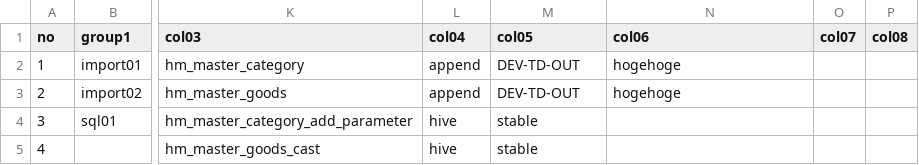
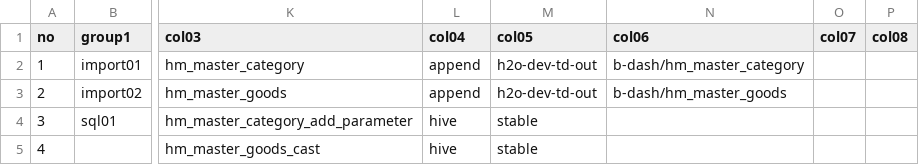
Before and after one commit to haru0920/github, a CSV file: 002_h2o/h2o_hitmall_import_calculate/control/settings_pro.csv, drawn as a sheet; only a part is shown, gaps mark what is left out; the diff names each change by its address in the sheet, - before the commit and + after, or states it on an @@ line.

```diff
--- a/002_h2o/h2o_hitmall_import_calculate/control/settings_pro.csv
+++ b/002_h2o/h2o_hitmall_import_calculate/control/settings_pro.csv
-M2:M3 (col05): DEV-TD-OUT
+M2:M3 (col05): h2o-dev-td-out
-N2 (col06): hogehoge
+N2 (col06): b-dash/hm_master_category
-N3 (col06): hogehoge
+N3 (col06): b-dash/hm_master_goods
```
Also changed, not shown: 002_h2o/h2o_bdash_import_calculate/control/settings_pro.csv, 002_h2o/h2o_bdash_import_calculate/control/settings_stg.csv, 6 other files.
